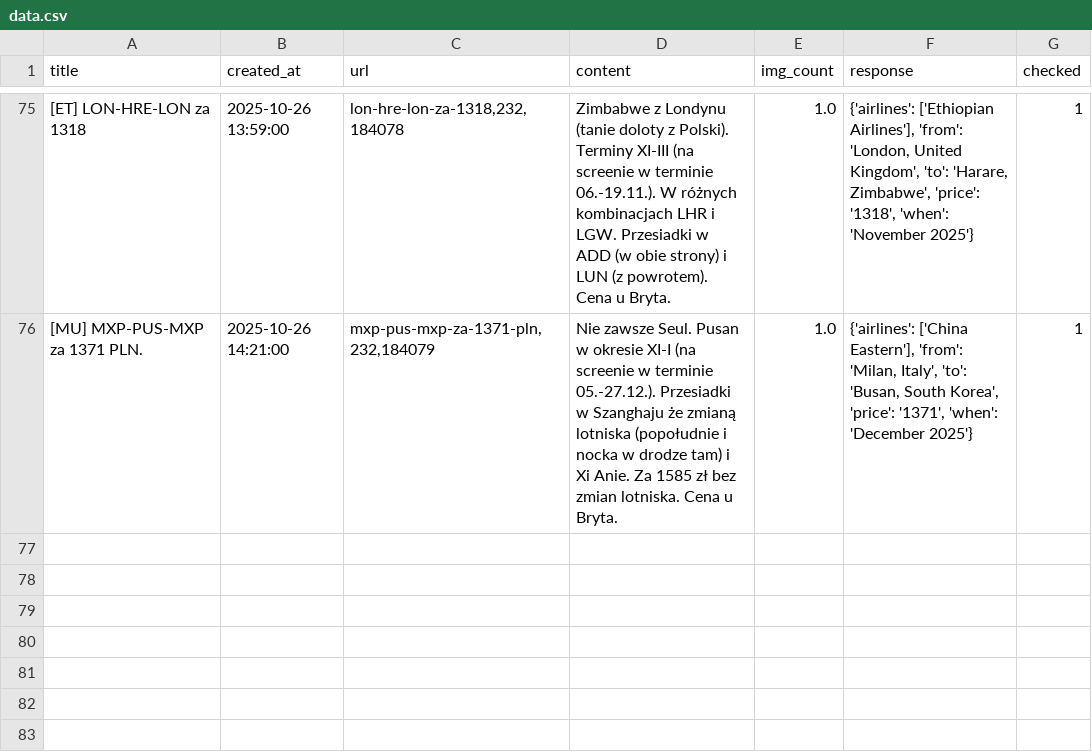
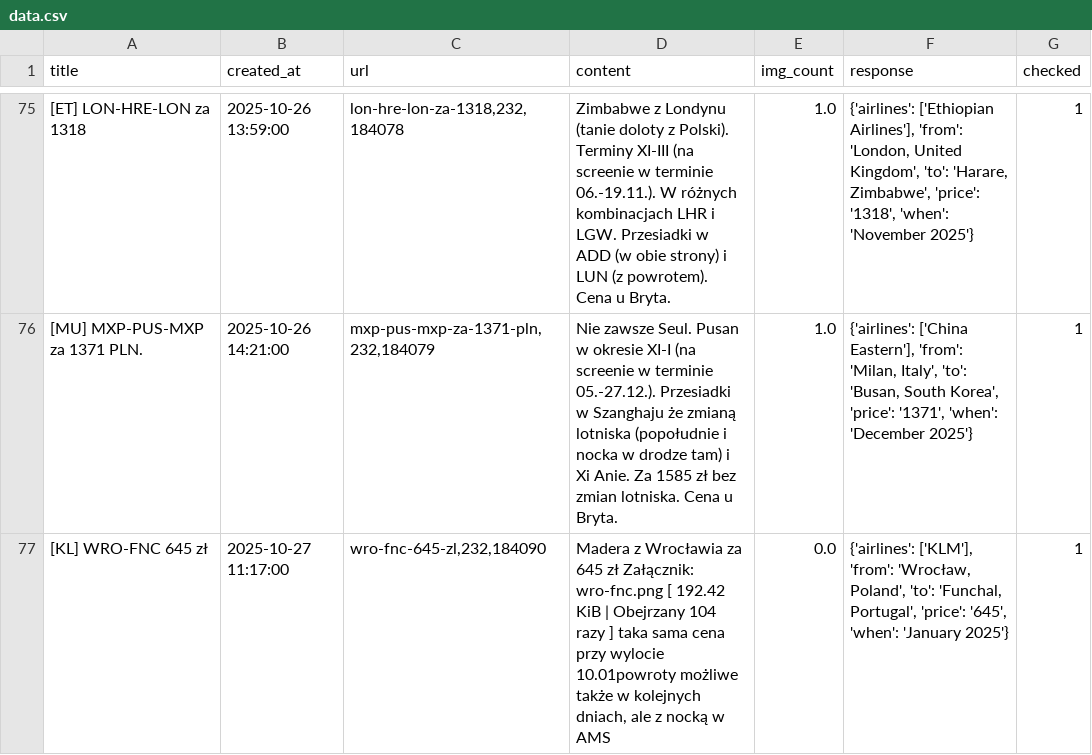
Before and after one commit to kstajer/flight-deal-notification, a CSV file: data.csv, drawn as a sheet; only a part is shown, gaps mark what is left out; the diff names each change by its address in the sheet, - before the commit and + after, or states it on an @@ line.

```diff
--- a/data.csv
+++ b/data.csv
+row 77: [KL] WRO-FNC 645 zł | 2025-10-27 11:17:00 | wro-fnc-645-zl,232,184090 | Madera z Wrocławia za 645 zł Załącznik: wro-fnc.png [ 192.42 KiB | Obejrzany 104 razy ] taka sama cena przy wylocie 10.01powroty możliwe także w kolejnych dniach, ale z nocką w AMS | 0.0 | {'airlines': ['KLM'], 'from': 'Wrocław, Poland', 'to': 'Funchal, Portugal', 'price': '645', 'when': 'January 2025'} | 1
```
